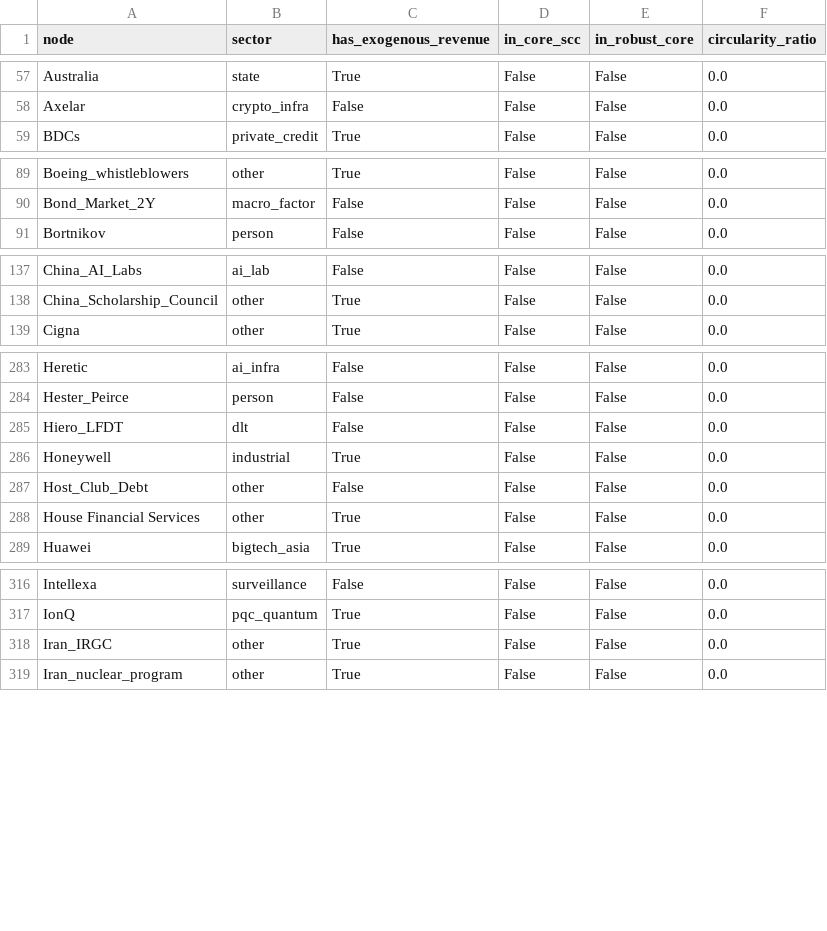
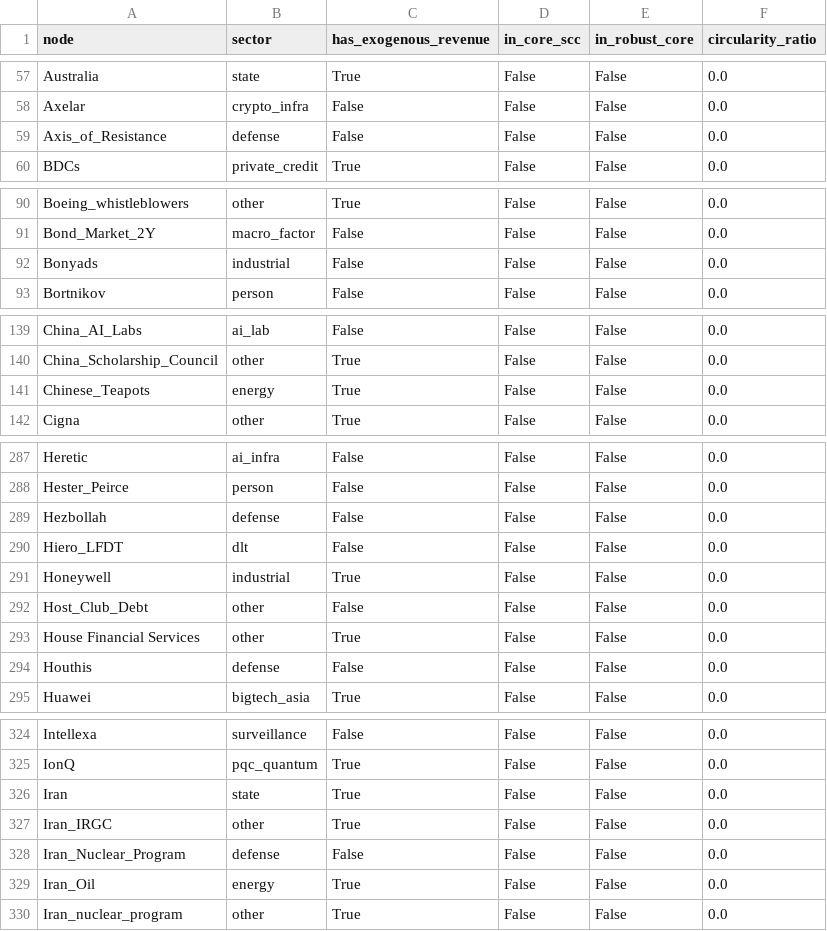
Before and after one commit to pq-cybarg/bubble-map, a CSV file: data/entities.csv, drawn as a sheet; only a part is shown, gaps mark what is left out; the diff covers the shown part only.

```diff
--- a/data/entities.csv
+++ b/data/entities.csv
@@ -58,2 +58,3 @@ Australia,state,True,False,False,0.0
 Axelar,crypto_infra,False,False,False,0.0
+Axis_of_Resistance,defense,False,False,False,0.0
 BDCs,private_credit,True,False,False,0.0
@@ -90,2 +91,3 @@ Boeing_whistleblowers,other,True,False,False,0.0
 Bond_Market_2Y,macro_factor,False,False,False,0.0
+Bonyads,industrial,False,False,False,0.0
 Bortnikov,person,False,False,False,0.0
@@ -138,2 +140,3 @@ China_AI_Labs,ai_lab,False,False,False,0.0
 China_Scholarship_Council,other,True,False,False,0.0
+Chinese_Teapots,energy,True,False,False,0.0
 Cigna,other,True,False,False,0.0
@@ -284,2 +288,3 @@ Heretic,ai_infra,False,False,False,0.0
 Hester_Peirce,person,False,False,False,0.0
+Hezbollah,defense,False,False,False,0.0
 Hiero_LFDT,dlt,False,False,False,0.0
@@ -288,2 +293,3 @@ Host_Club_Debt,other,False,False,False,0.0
 House Financial Services,other,True,False,False,0.0
+Houthis,defense,False,False,False,0.0
 Huawei,bigtech_asia,True,False,False,0.0
@@ -317,3 +325,6 @@ Intellexa,surveillance,False,False,False,0.0
 IonQ,pqc_quantum,True,False,False,0.0
+Iran,state,True,False,False,0.0
 Iran_IRGC,other,True,False,False,0.0
+Iran_Nuclear_Program,defense,False,False,False,0.0
+Iran_Oil,energy,True,False,False,0.0
 Iran_nuclear_program,other,True,False,False,0.0
```
Also changed, not shown: 5 added rows elsewhere in this file, data/edges.csv, 20 other files.
